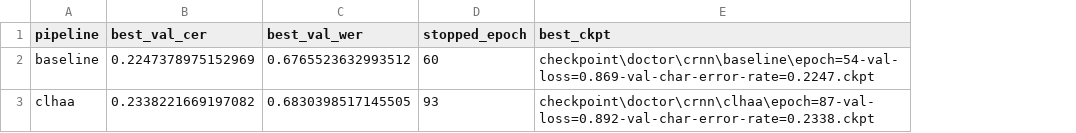
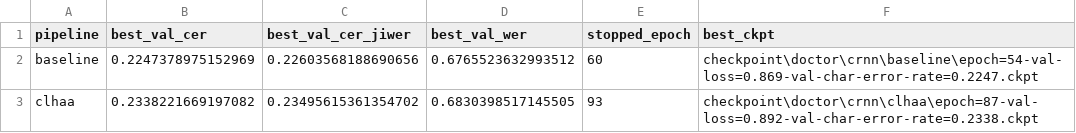
Before and after one commit to HuiTeng1/Doctor-Handwriting-Recognition, a CSV file: data/doctor/results/crnn_finetune_summary.csv, drawn as a sheet; the diff names each change by its address in the sheet, - before the commit and + after, or states it on an @@ line.

```diff
--- a/data/doctor/results/crnn_finetune_summary.csv
+++ b/data/doctor/results/crnn_finetune_summary.csv
+column C (best_val_cer_jiwer), rows 2-3: 0.22603568188690656 | 0.23495615361354702
```
Also changed, not shown: data/doctor/results/final_test_scores_full.csv, 3 other files.
